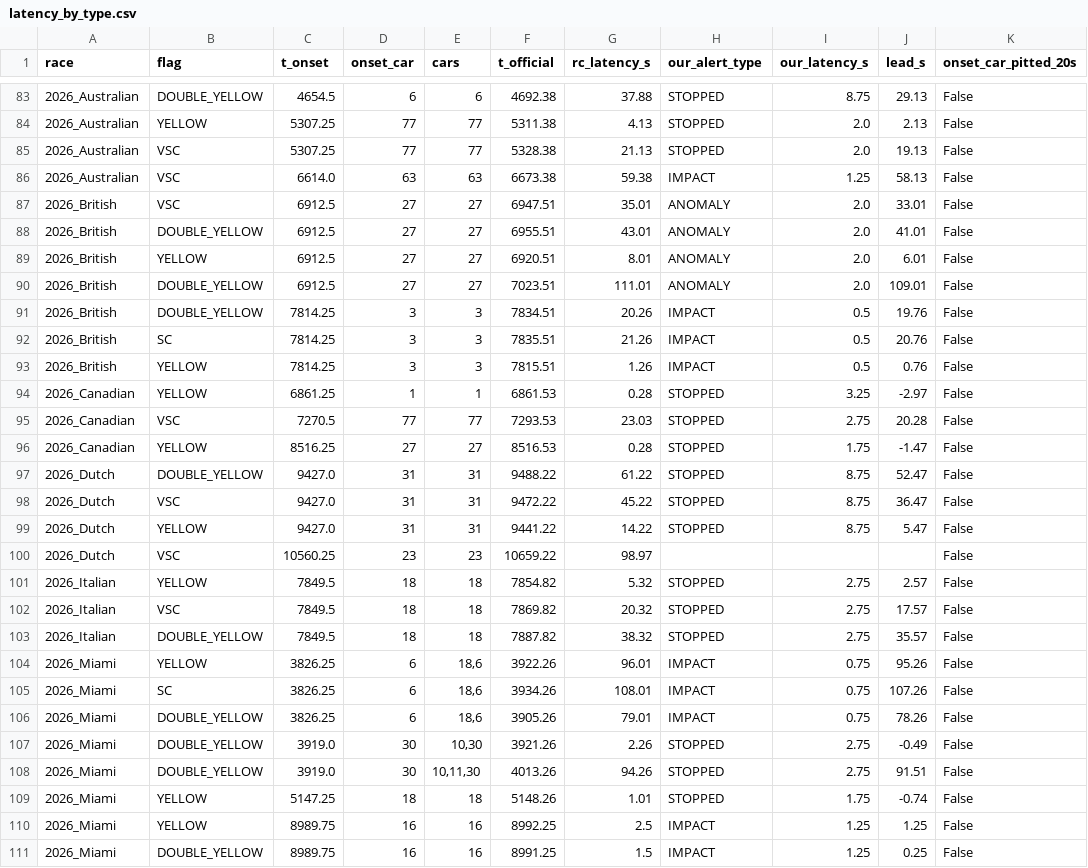
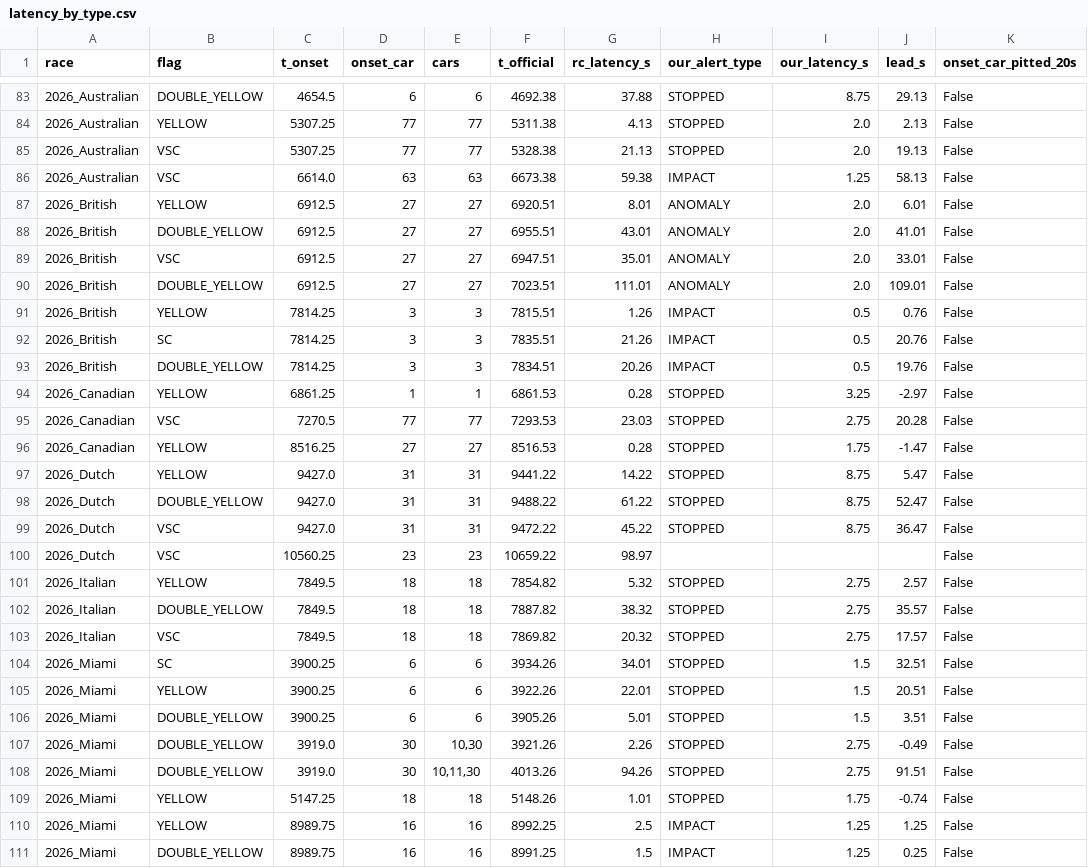
Before and after one commit to Pseudocoder28/Fast-Flag, a CSV file: docs/charts/latency_by_type.csv, drawn as a sheet; only a part is shown, gaps mark what is left out; the diff covers the shown part only.

Commit message:
A: onset car is the first car of the last chain of collapses before race control's first message
It was the earliest collapse in the 120 s window, which anchored 7 of 63 incidents on an
earlier, unrelated slowdown (3 a different car, 4 the same car slowing twice). Pile-ups
still start at the car that started them. Shared by latency_by_type, escalation and the
case study; disclosed in latency_by_type.md and NUMBERS. Race control's measured delay can
only get shorter: double yellow 12.8 s -> 6.4 s. The case study is unchanged; the
escalation impact check is 18 of 26 (was 20) and now says it separates VSC from SC-or-red.

```diff
--- a/docs/charts/latency_by_type.csv
+++ b/docs/charts/latency_by_type.csv
@@ -86,9 +86,9 @@ race,flag,t_onset,onset_car,cars,t_official,rc_latency_s,our_alert_type,our_late
 2026_Australian,VSC,6614.0,63,63,6673.38,59.38,IMPACT,1.25,58.13,False
+2026_British,YELLOW,6912.5,27,27,6920.51,8.01,ANOMALY,2.0,6.01,False
+2026_British,DOUBLE_YELLOW,6912.5,27,27,6955.51,43.01,ANOMALY,2.0,41.01,False
 2026_British,VSC,6912.5,27,27,6947.51,35.01,ANOMALY,2.0,33.01,False
-2026_British,DOUBLE_YELLOW,6912.5,27,27,6955.51,43.01,ANOMALY,2.0,41.01,False
-2026_British,YELLOW,6912.5,27,27,6920.51,8.01,ANOMALY,2.0,6.01,False
 2026_British,DOUBLE_YELLOW,6912.5,27,27,7023.51,111.01,ANOMALY,2.0,109.01,False
+2026_British,YELLOW,7814.25,3,3,7815.51,1.26,IMPACT,0.5,0.76,False
+2026_British,SC,7814.25,3,3,7835.51,21.26,IMPACT,0.5,20.76,False
 2026_British,DOUBLE_YELLOW,7814.25,3,3,7834.51,20.26,IMPACT,0.5,19.76,False
-2026_British,SC,7814.25,3,3,7835.51,21.26,IMPACT,0.5,20.76,False
-2026_British,YELLOW,7814.25,3,3,7815.51,1.26,IMPACT,0.5,0.76,False
 2026_Canadian,YELLOW,6861.25,1,1,6861.53,0.28,STOPPED,3.25,-2.97,False
@@ -96,12 +96,12 @@ race,flag,t_onset,onset_car,cars,t_official,rc_latency_s,our_alert_type,our_late
 2026_Canadian,YELLOW,8516.25,27,27,8516.53,0.28,STOPPED,1.75,-1.47,False
+2026_Dutch,YELLOW,9427.0,31,31,9441.22,14.22,STOPPED,8.75,5.47,False
 2026_Dutch,DOUBLE_YELLOW,9427.0,31,31,9488.22,61.22,STOPPED,8.75,52.47,False
 2026_Dutch,VSC,9427.0,31,31,9472.22,45.22,STOPPED,8.75,36.47,False
-2026_Dutch,YELLOW,9427.0,31,31,9441.22,14.22,STOPPED,8.75,5.47,False
 2026_Dutch,VSC,10560.25,23,23,10659.22,98.97,,,,False
 2026_Italian,YELLOW,7849.5,18,18,7854.82,5.32,STOPPED,2.75,2.57,False
+2026_Italian,DOUBLE_YELLOW,7849.5,18,18,7887.82,38.32,STOPPED,2.75,35.57,False
 2026_Italian,VSC,7849.5,18,18,7869.82,20.32,STOPPED,2.75,17.57,False
-2026_Italian,DOUBLE_YELLOW,7849.5,18,18,7887.82,38.32,STOPPED,2.75,35.57,False
-2026_Miami,YELLOW,3826.25,6,"18,6",3922.26,96.01,IMPACT,0.75,95.26,False
-2026_Miami,SC,3826.25,6,"18,6",3934.26,108.01,IMPACT,0.75,107.26,False
-2026_Miami,DOUBLE_YELLOW,3826.25,6,"18,6",3905.26,79.01,IMPACT,0.75,78.26,False
+2026_Miami,SC,3900.25,6,6,3934.26,34.01,STOPPED,1.5,32.51,False
+2026_Miami,YELLOW,3900.25,6,6,3922.26,22.01,STOPPED,1.5,20.51,False
+2026_Miami,DOUBLE_YELLOW,3900.25,6,6,3905.26,5.01,STOPPED,1.5,3.51,False
 2026_Miami,DOUBLE_YELLOW,3919.0,30,"10,30",3921.26,2.26,STOPPED,2.75,-0.49,False
```
Also changed, not shown: 4 added rows, 4 removed rows, 15 moved rows and 49 edited cells elsewhere in this file, docs/charts/escalation_official.csv, 9 other files.
